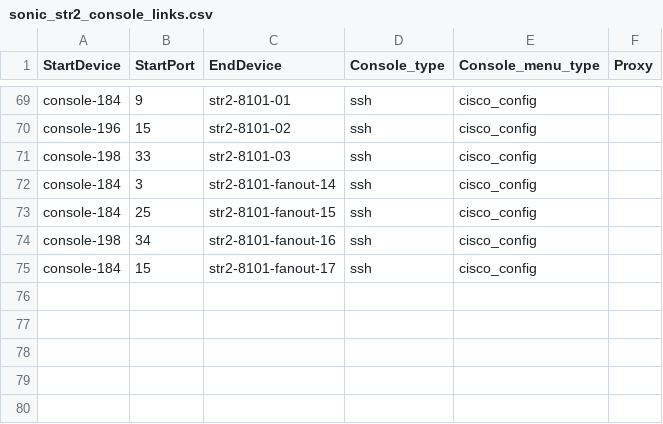
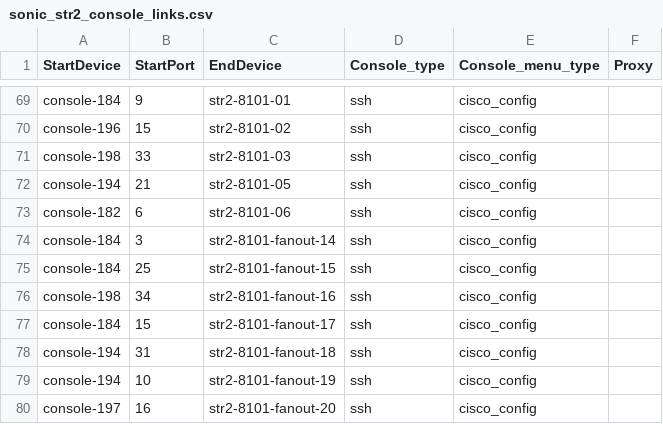
Before and after one commit to sonic-net/sonic-mgmt, a CSV file: ansible/files/sonic_str2_console_links.csv, drawn as a sheet; only a part is shown, gaps mark what is left out; the diff names each change by its address in the sheet, - before the commit and + after, or states it on an @@ line.

```diff
--- a/ansible/files/sonic_str2_console_links.csv
+++ b/ansible/files/sonic_str2_console_links.csv
+row 72: console-194 | 21 | str2-8101-05 | ssh | cisco_config
+row 73: console-182 | 6 | str2-8101-06 | ssh | cisco_config
+row 78: console-194 | 31 | str2-8101-fanout-18 | ssh | cisco_config
+row 79: console-194 | 10 | str2-8101-fanout-19 | ssh | cisco_config
+row 80: console-197 | 16 | str2-8101-fanout-20 | ssh | cisco_config
```
Also changed, not shown: ansible/files/sonic_str2_devices.csv, ansible/files/sonic_str2_pdu_links.csv, 8 other files.
